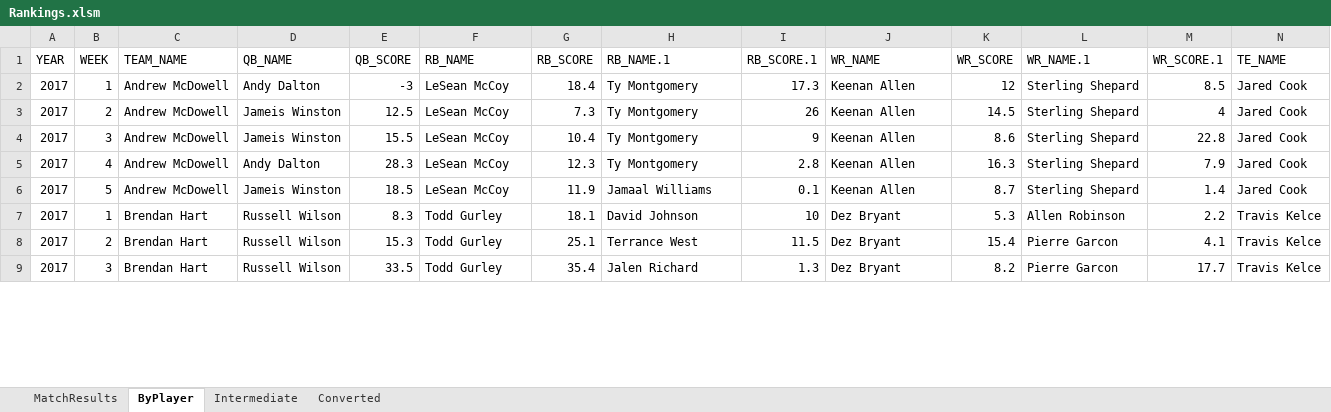
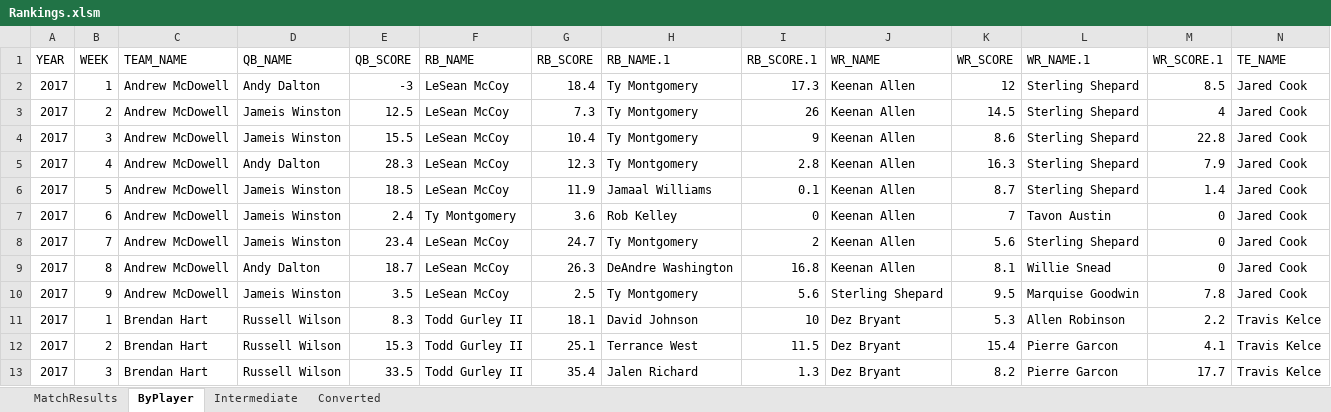
Before and after one commit to therikshak/FantasyFootball, an Excel workbook: 2017 Working Dir/Rankings.xlsm, sheet ByPlayer, drawn as a sheet; only a part is shown; values as stored, in another font and other column widths than the file's, no borders; addresses are those after the commit; rows hold the shown columns only; the diff covers the shown part only; the diff names each change by its address in the sheet, - before the commit and + after, or states it on an @@ line.

```diff
--- a/2017 Working Dir/Rankings.xlsm (sheet ByPlayer)
+++ b/2017 Working Dir/Rankings.xlsm (sheet ByPlayer)
+row 7: 2017 | 6 | Andrew McDowell | Jameis Winston | 2.4 | Ty Montgomery | 3.6 | Rob Kelley | 0 | Keenan Allen | 7 | Tavon Austin | 0 | Jared Cook
+row 8: 2017 | 7 | Andrew McDowell | Jameis Winston | 23.4 | LeSean McCoy | 24.7 | Ty Montgomery | 2 | Keenan Allen | 5.6 | Sterling Shepard | 0 | Jared Cook
+row 9: 2017 | 8 | Andrew McDowell | Andy Dalton | 18.7 | LeSean McCoy | 26.3 | DeAndre Washington | 16.8 | Keenan Allen | 8.1 | Willie Snead | 0 | Jared Cook
+row 10: 2017 | 9 | Andrew McDowell | Jameis Winston | 3.5 | LeSean McCoy | 2.5 | Ty Montgomery | 5.6 | Sterling Shepard | 9.5 | Marquise Goodwin | 7.8 | Jared Cook
-F11:F13 (RB_NAME): Todd Gurley
+F11:F13 (RB_NAME): Todd Gurley II
```
Also changed, not shown: 52 added rows and 2 edited cells elsewhere in this sheet, sheet Converted, sheet MatchResults, sheet Intermediate, 23 other files.
